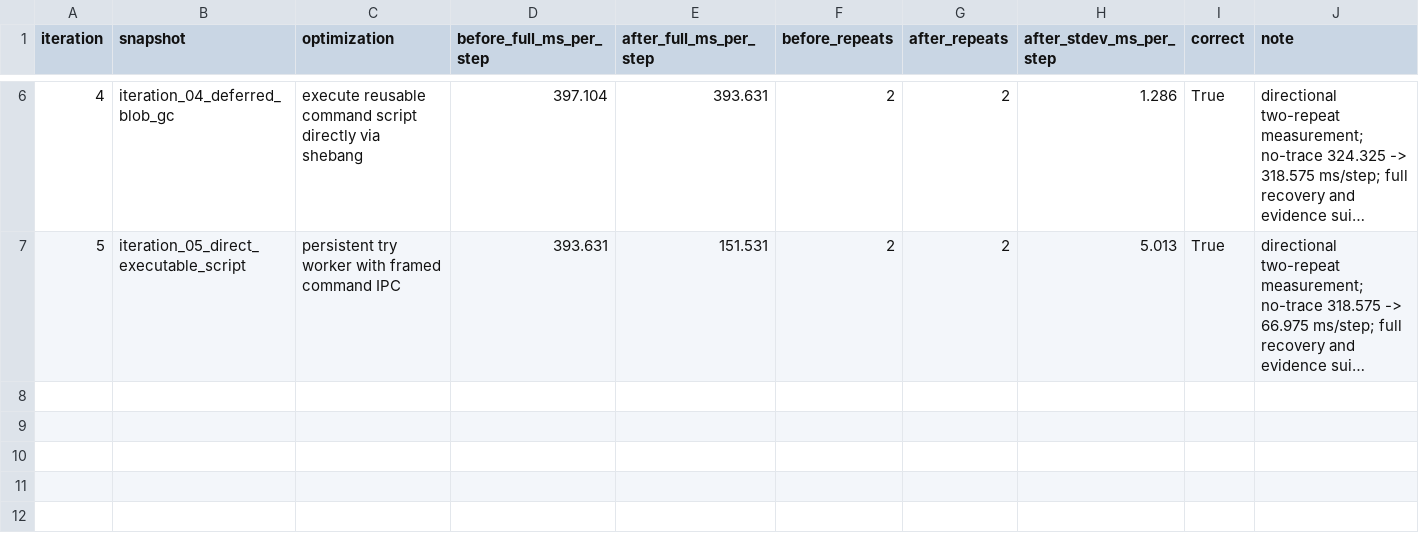
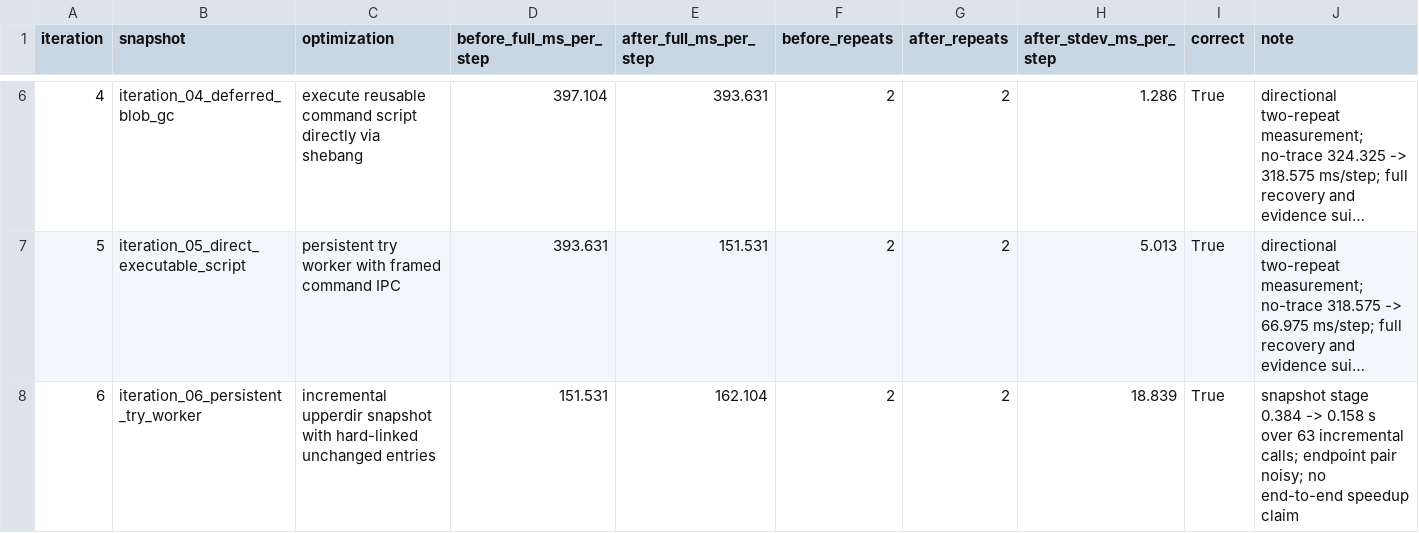
Before and after one commit to Bigsmart408/agenttx, a CSV file: experiments/results/optimization_iterations.csv, drawn as a sheet; only a part is shown, gaps mark what is left out; long unchanged cells end in …; the diff names each change by its address in the sheet, - before the commit and + after, or states it on an @@ line.

Commit message:
Add incremental upperdir snapshots

```diff
--- a/experiments/results/optimization_iterations.csv
+++ b/experiments/results/optimization_iterations.csv
+row 8: 6 | iteration_06_persistent_try_worker | incremental upperdir snapshot with hard-linked unchanged entries | 151.531 | 162.104 | 2 | 2 | 18.839 | True | snapshot stage 0.384 -> 0.158 s over 63 incremental calls; endpoint pair noisy; no end-to-end speedup claim
```
Also changed, not shown: experiments/results/evidence_suite.csv, 14 other files.
